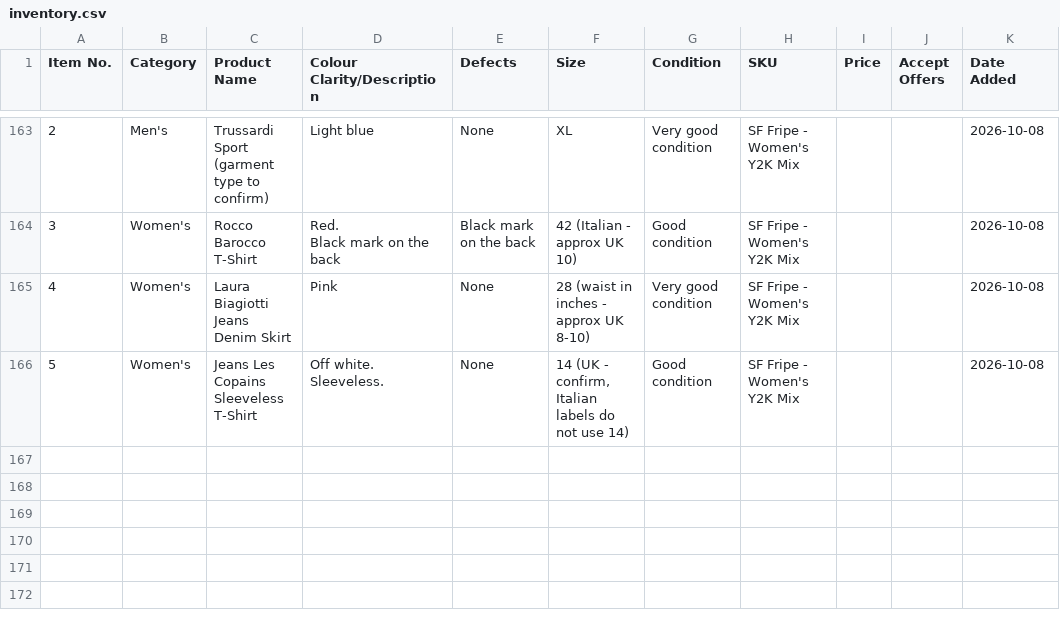
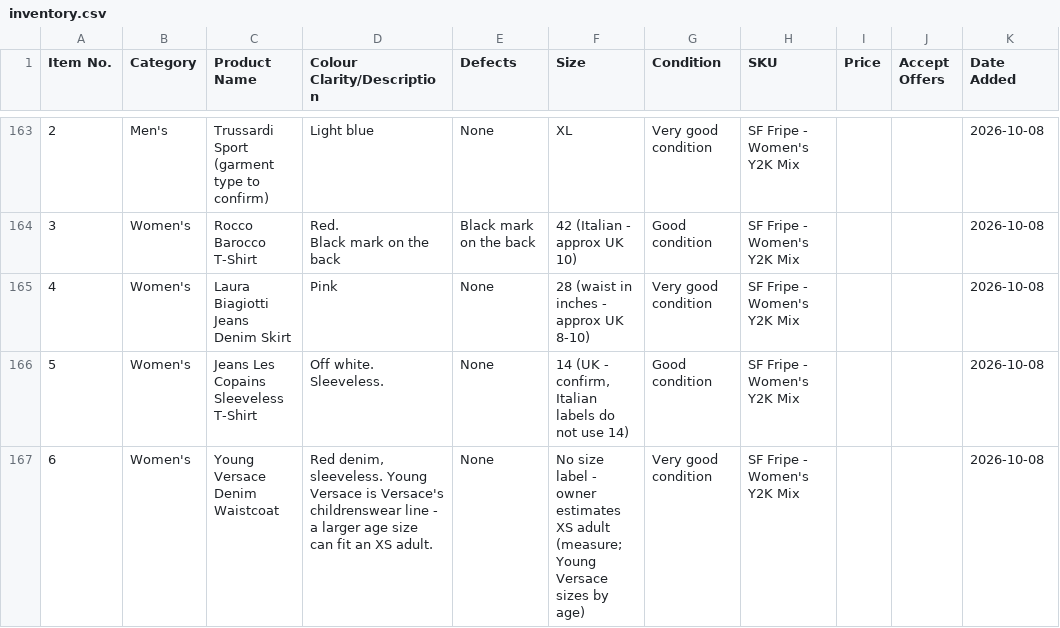
Before and after one commit to Mrwilson1882/Milltown-Archive, a CSV file: inventory.csv, drawn as a sheet; only a part is shown, gaps mark what is left out.

```diff
--- a/inventory.csv
+++ b/inventory.csv
@@ -234 +234,2 @@ Black mark on the back",Black mark on the back,42 (Italian - approx UK 10),Good
 5,Women's,Jeans Les Copains Sleeveless T-Shirt,Off white. Sleeveless.,None,"14 (UK - confirm, Italian labels do not use 14)",Good condition,SF Fripe - Women's Y2K Mix,,,2026-10-08
+6,Women's,Young Versace Denim Waistcoat,"Red denim, sleeveless. Young Versace is Versace's childrenswear line - a larger age size can fit an XS adult.",None,No size label - owner estimates XS adult (measure; Young Versace sizes by age),Very good condition,SF Fripe - Women's Y2K Mix,,,2026-10-08
```
